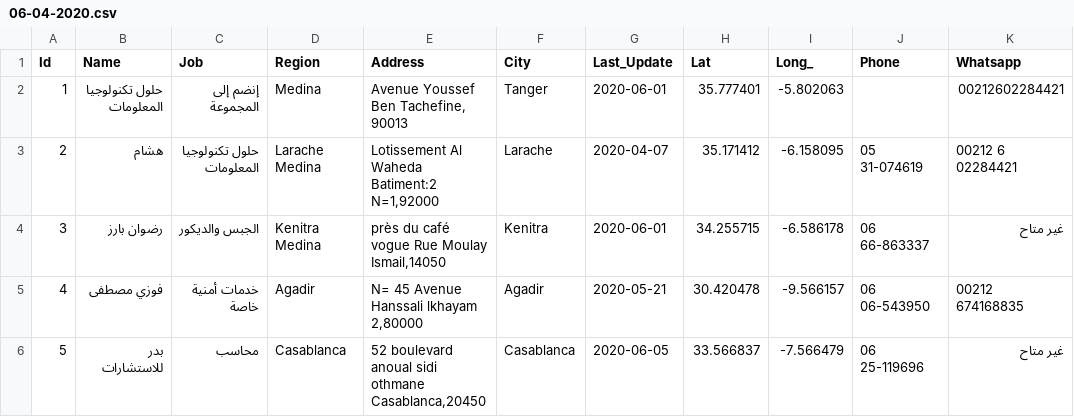
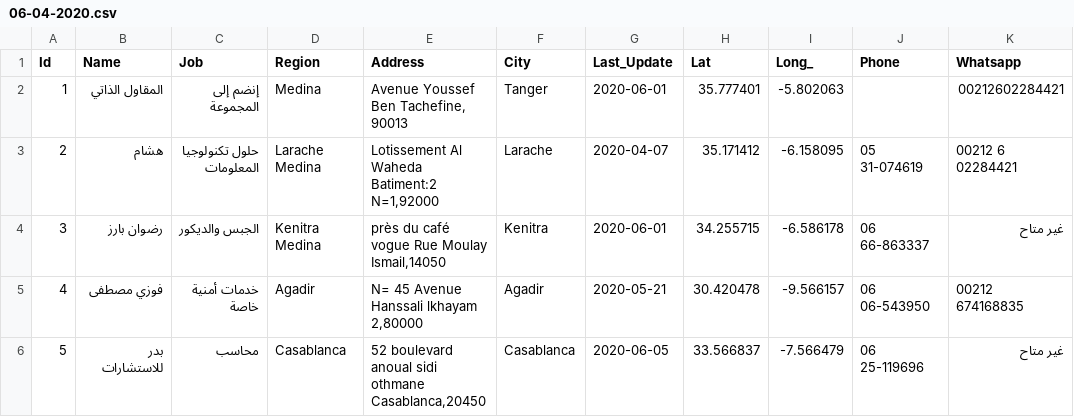
Before and after one commit to intCount/ae, a CSV file: 06-04-2020.csv, drawn as a sheet; only a part is shown; the diff names each change by its address in the sheet, - before the commit and + after, or states it on an @@ line.

Commit message:
Added some data

```diff
--- a/06-04-2020.csv
+++ b/06-04-2020.csv
-B2 (Name): حلول تكنولوجيا المعلومات
+B2 (Name): المقاول الذاتي
```
